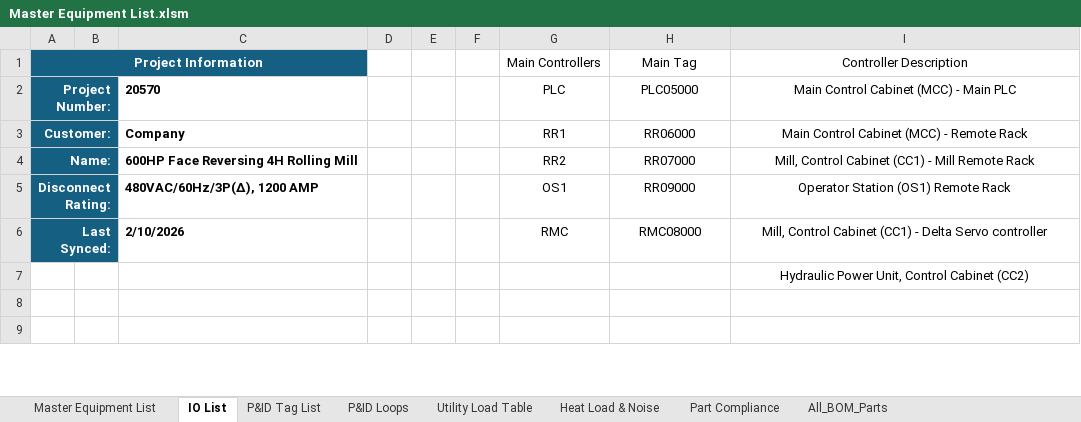
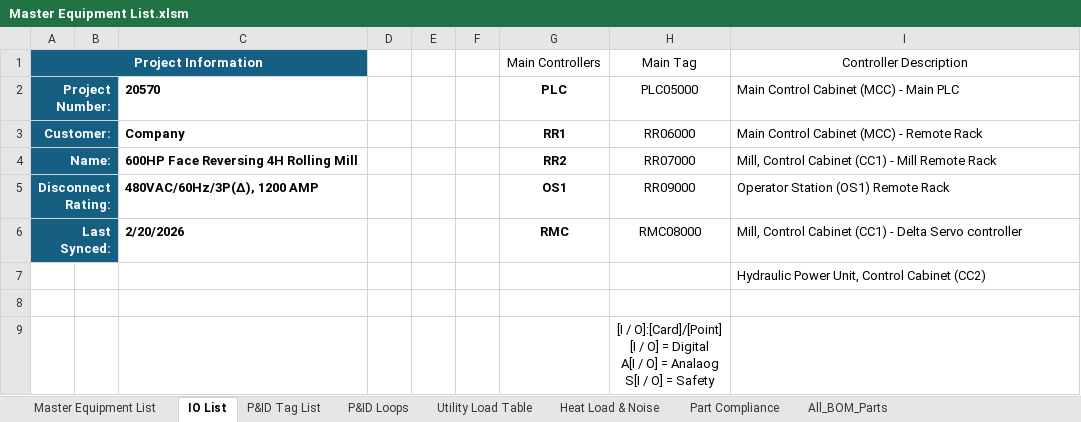
Before and after one commit to autofigure/Excel_BOM_VBA_Code-Master_Equipment_List, an Excel workbook: Master Equipment List.xlsm, sheet IO List, drawn as a sheet; only a part is shown; values as stored, in another font and other column widths than the file's, no borders; table styles not drawn; ↵ is a line break in a cell; the diff covers the shown part only; the diff names each change by its address in the sheet, - before the commit and + after, or states it on an @@ line.

Commit message:
Changed some cell locking / protection logic for other sheets, added seperate descriptions for the part number and for the functional description (to the master equipment list). Commented out config sheet references. Fixed sync date logic (since its a merged cell) and removed redundant instance. Made the electrical BOM the master BOM for information since it generally will have sensors also listed (but not ordered) in other BOMs / schematics.

```diff
--- a/Master Equipment List.xlsm (sheet IO List)
+++ b/Master Equipment List.xlsm (sheet IO List)
-G2:G6 bold: off
+G2:G6 bold: on
-I2:I7 alignment: center
+I2:I7 alignment: left
-C6: 2/10/2026
+C6: 2/20/2026
-H9: (empty)
+H9: [I / O]:[Card]/[Point] ↵ [I / O] = Digital ↵ A[I / O] = Analaog ↵ S[I / O] = Safety
```
Also changed, not shown: 5 added rows, 19 removed rows, 1 edited cell and cell formats elsewhere in this sheet, sheet P&ID Tag List, sheet Heat Load & Noise, sheet Master Equipment List, sheet Utility Load Table, sheet All_BOM_Parts, sheet P&ID Loops, 1 more sheet, charts or pictures, 3 other files.
